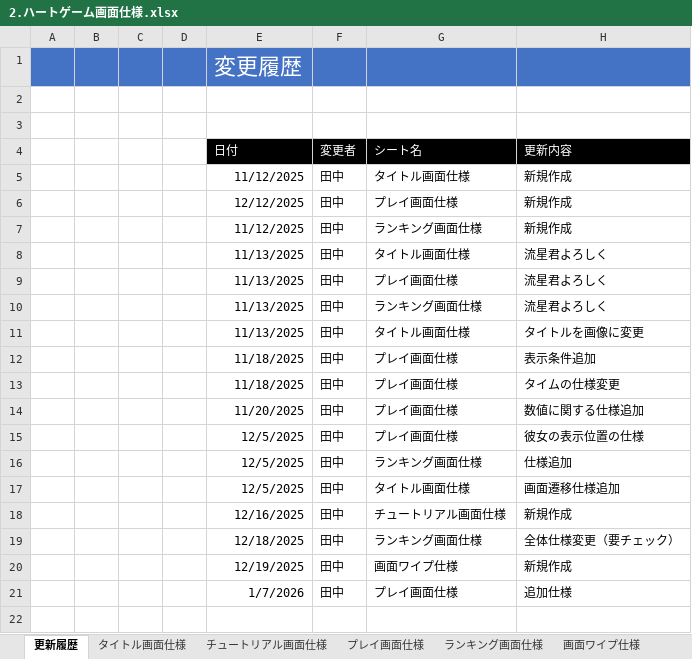
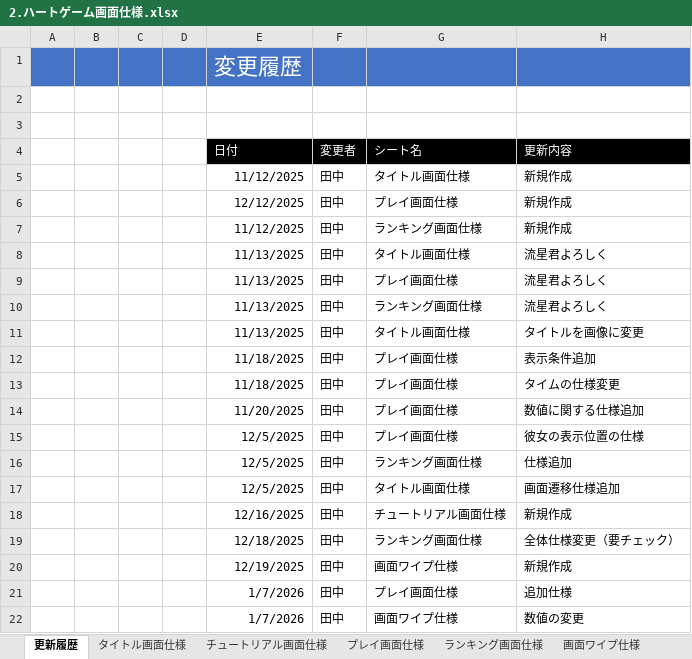
Before and after one commit to hakonohito/tujigiri-man, an Excel workbook: 合成後project/Document/２.ハートゲーム資料/2.ハートゲーム画面仕様.xlsx, sheet 更新履歴, drawn as a sheet; values as stored, in another font and other column widths than the file's, no borders; the diff names each change by its address in the sheet, - before the commit and + after, or states it on an @@ line.

Commit message:
画面ワイプ仕様、数値の変更願い（仕様書チェック）

```diff
--- a/合成後project/Document/２.ハートゲーム資料/2.ハートゲーム画面仕様.xlsx (sheet 更新履歴)
+++ b/合成後project/Document/２.ハートゲーム資料/2.ハートゲーム画面仕様.xlsx (sheet 更新履歴)
+row 22:  |  |  |  | 1/7/2026 | 田中 | 画面ワイプ仕様 | 数値の変更
```
Also changed, not shown: sheet 画面ワイプ仕様, charts or pictures, 1 other file.
